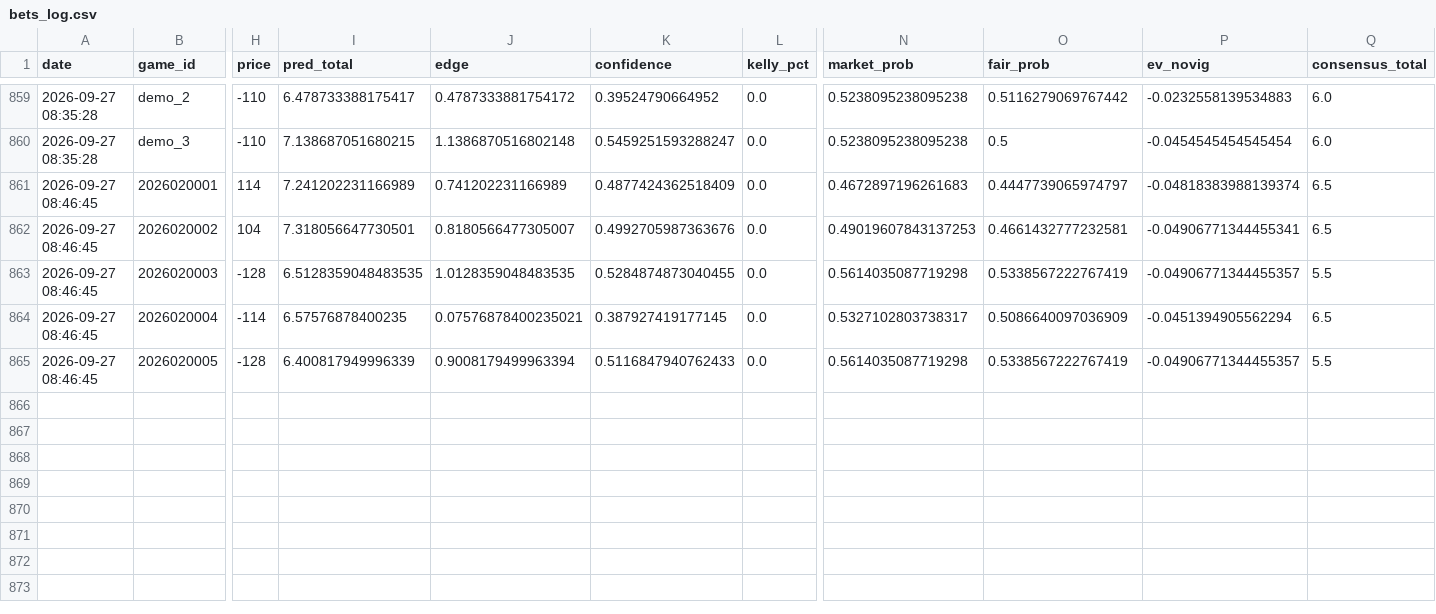
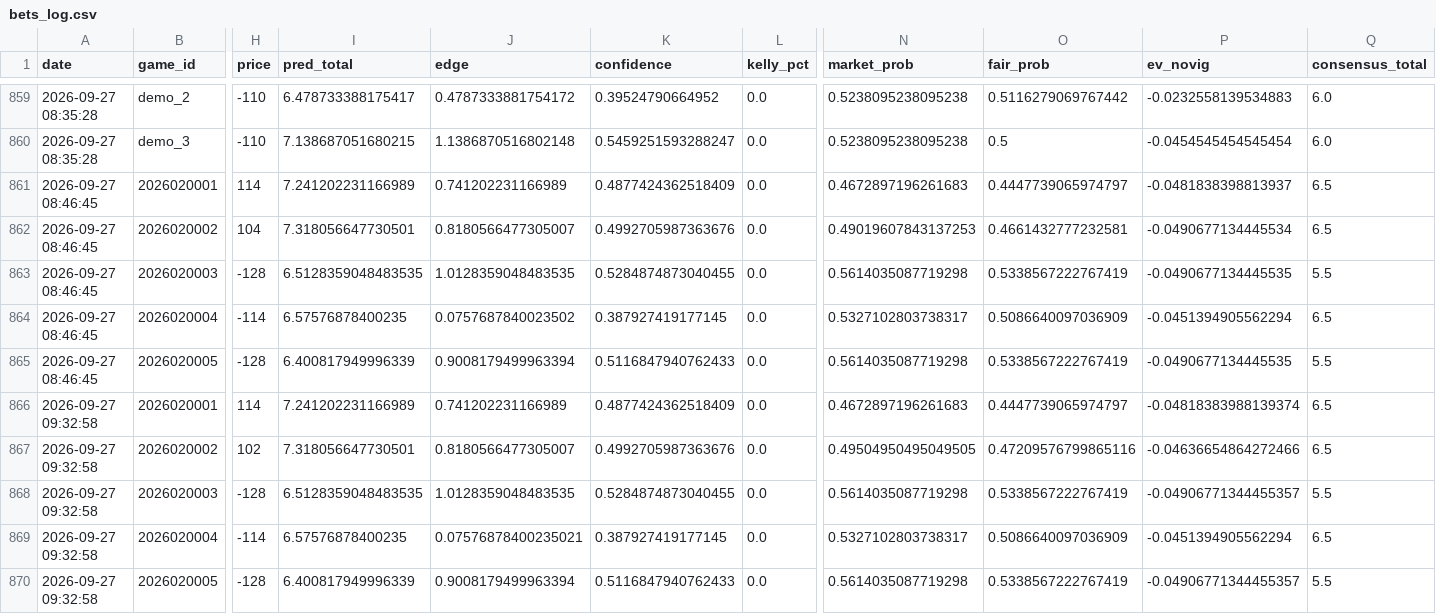
Before and after one commit to kirbypuckett031460-web/nhl, a CSV file: bets_log.csv, drawn as a sheet; only a part is shown, gaps mark what is left out; rows hold the shown columns only; the diff names each change by its address in the sheet, - before the commit and + after, or states it on an @@ line.

```diff
--- a/bets_log.csv
+++ b/bets_log.csv
-P861 (ev_novig): -0.04818383988139374
+P861 (ev_novig): -0.0481838398813937
-P862 (ev_novig): -0.04906771344455341
+P862 (ev_novig): -0.0490677134445534
-P863 (ev_novig): -0.04906771344455357
+P863 (ev_novig): -0.0490677134445535
-J864 (edge): 0.07576878400235021
+J864 (edge): 0.0757687840023502
-P865 (ev_novig): -0.04906771344455357
+P865 (ev_novig): -0.0490677134445535
+row 866: 2026-09-27 09:32:58 | 2026020001 | 114 | 7.241202231166989 | 0.741202231166989 | 0.4877424362518409 | 0.0 | 0.4672897196261683 | 0.4447739065974797 | -0.04818383988139374 | 6.5
+row 867: 2026-09-27 09:32:58 | 2026020002 | 102 | 7.318056647730501 | 0.8180566477305007 | 0.4992705987363676 | 0.0 | 0.49504950495049505 | 0.47209576799865116 | -0.04636654864272466 | 6.5
+row 868: 2026-09-27 09:32:58 | 2026020003 | -128 | 6.5128359048483535 | 1.0128359048483535 | 0.5284874873040455 | 0.0 | 0.5614035087719298 | 0.5338567222767419 | -0.04906771344455357 | 5.5
+row 869: 2026-09-27 09:32:58 | 2026020004 | -114 | 6.57576878400235 | 0.07576878400235021 | 0.387927419177145 | 0.0 | 0.5327102803738317 | 0.5086640097036909 | -0.0451394905562294 | 6.5
+row 870: 2026-09-27 09:32:58 | 2026020005 | -128 | 6.400817949996339 | 0.9008179499963394 | 0.5116847940762433 | 0.0 | 0.5614035087719298 | 0.5338567222767419 | -0.04906771344455357 | 5.5
```
Also changed, not shown: 2 other files.
